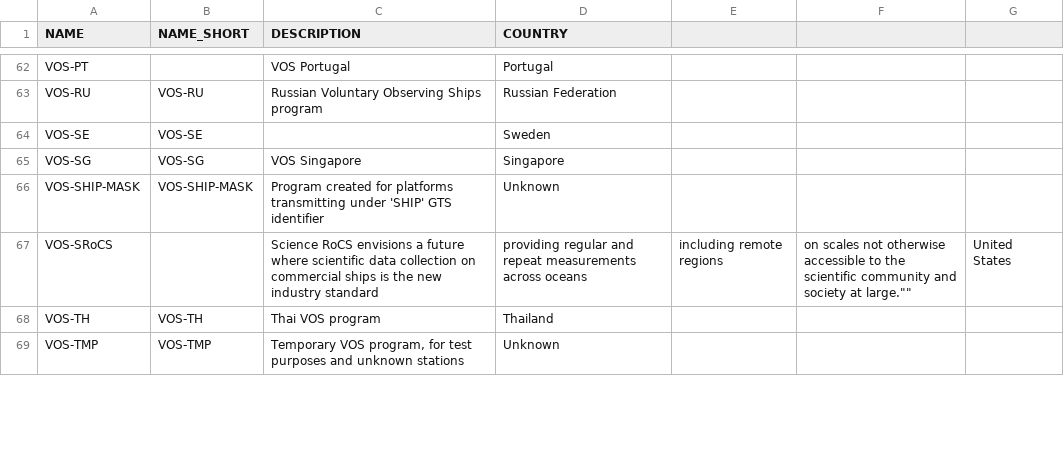
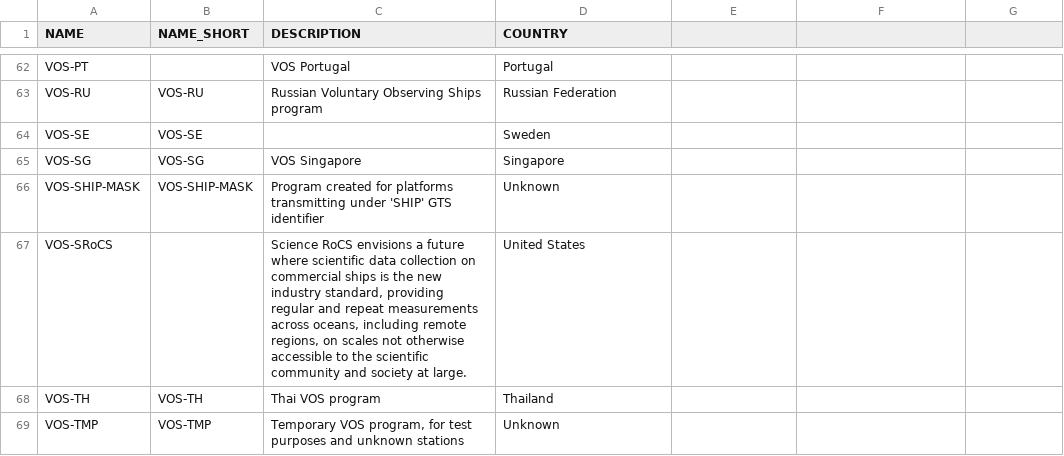
Before and after one commit to OceanOPS/sot-metadata, a CSV file: tables/2.4_PROGRAM.csv, drawn as a sheet; only a part is shown, gaps mark what is left out.

Commit message:
Update 2.4_PROGRAM.csv

```diff
--- a/tables/2.4_PROGRAM.csv
+++ b/tables/2.4_PROGRAM.csv
@@ -66,3 +66,3 @@ VOS-SG,VOS-SG,"VOS Singapore ",Singapore
 VOS-SHIP-MASK,VOS-SHIP-MASK,"Program created for platforms transmitting under 'SHIP' GTS identifier",Unknown
-VOS-SRoCS,,""Science RoCS envisions a future where scientific data collection on commercial ships is the new industry standard, providing regular and repeat measurements across oceans, including remote regions, on scales not otherwise accessible to the scientific community and society at large."",United States
+VOS-SRoCS,,"Science RoCS envisions a future where scientific data collection on commercial ships is the new industry standard, providing regular and repeat measurements across oceans, including remote regions, on scales not otherwise accessible to the scientific community and society at large.",United States
 VOS-TH,VOS-TH,"Thai VOS program",Thailand
```
